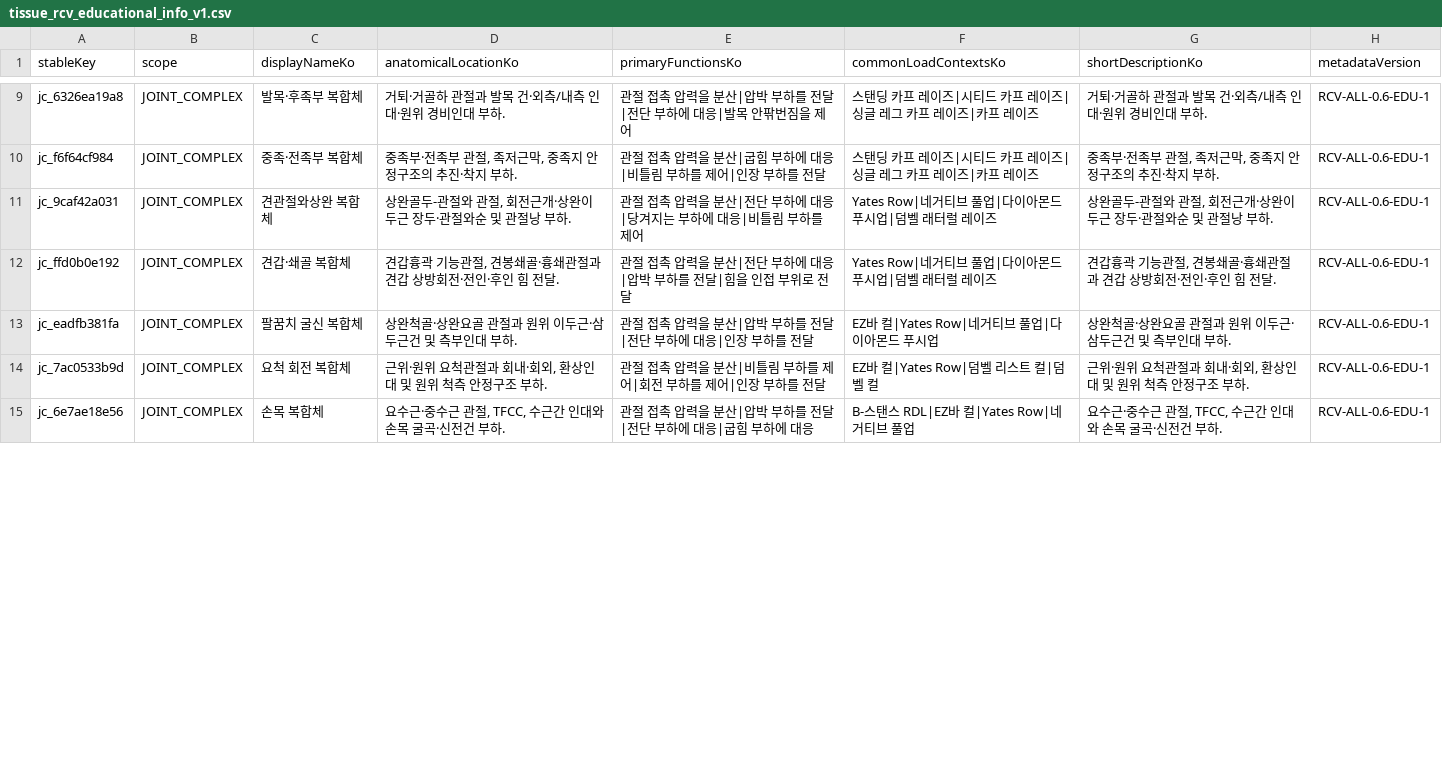
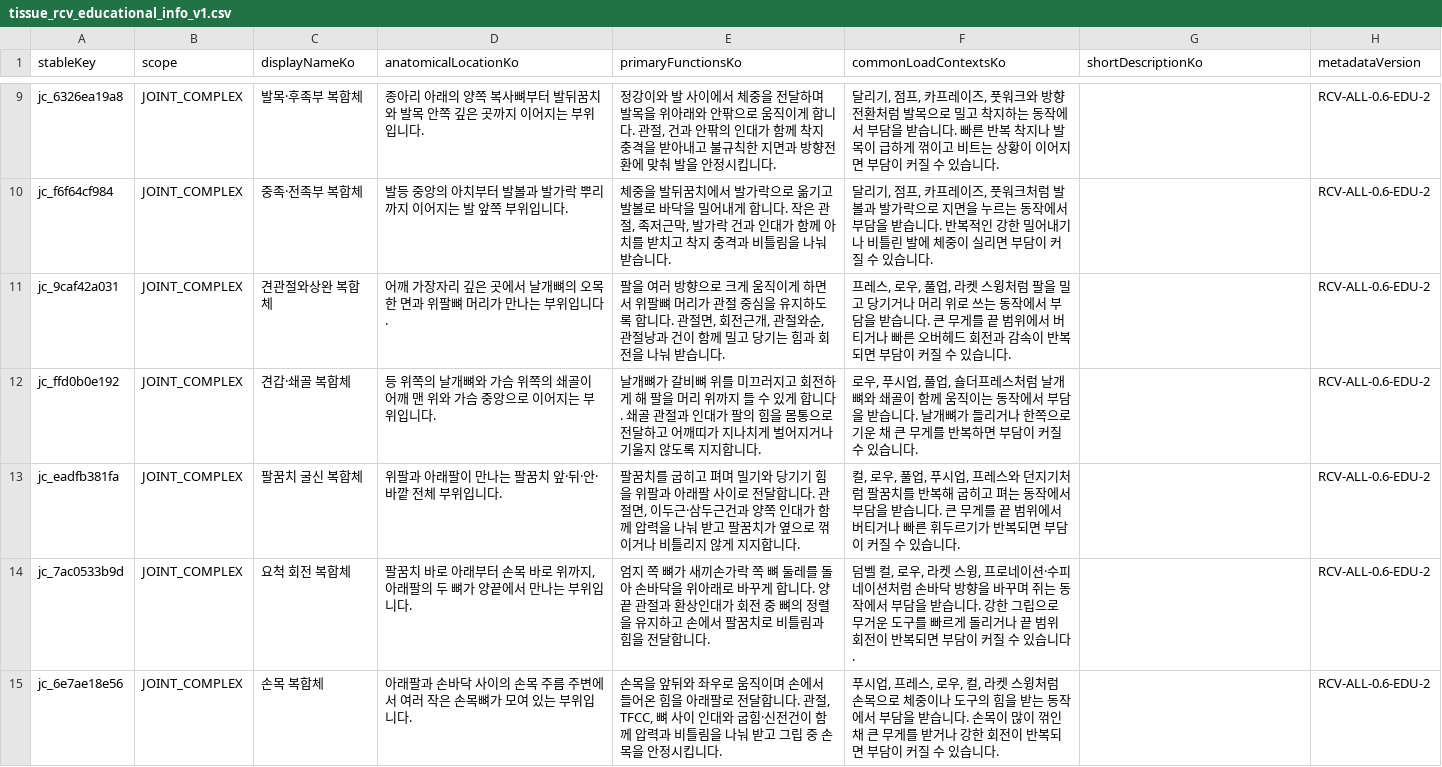
Before and after one commit to Mascollel-Ko/WhatYouGottaDo, a CSV file: app/src/main/assets/metadata/tissue_load_v1/tissue_rcv_educational_info_v1.csv, drawn as a sheet; only a part is shown, gaps mark what is left out; the diff covers the shown part only.

```diff
--- a/app/src/main/assets/metadata/tissue_load_v1/tissue_rcv_educational_info_v1.csv
+++ b/app/src/main/assets/metadata/tissue_load_v1/tissue_rcv_educational_info_v1.csv
@@ -9,7 +9,7 @@
-"jc_6326ea19a8","JOINT_COMPLEX","발목·후족부 복합체","거퇴·거골하 관절과 발목 건·외측/내측 인대·원위 경비인대 부하.","관절 접촉 압력을 분산|압박 부하를 전달|전단 부하에 대응|발목 안팎번짐을 제어","스탠딩 카프 레이즈|시티드 카프 레이즈|싱글 레그 카프 레이즈|카프 레이즈","거퇴·거골하 관절과 발목 건·외측/내측 인대·원위 경비인대 부하.","RCV-ALL-0.6-EDU-1"
-"jc_f6f64cf984","JOINT_COMPLEX","중족·전족부 복합체","중족부·전족부 관절, 족저근막, 중족지 안정구조의 추진·착지 부하.","관절 접촉 압력을 분산|굽힘 부하에 대응|비틀림 부하를 제어|인장 부하를 전달","스탠딩 카프 레이즈|시티드 카프 레이즈|싱글 레그 카프 레이즈|카프 레이즈","중족부·전족부 관절, 족저근막, 중족지 안정구조의 추진·착지 부하.","RCV-ALL-0.6-EDU-1"
-"jc_9caf42a031","JOINT_COMPLEX","견관절와상완 복합체","상완골두-관절와 관절, 회전근개·상완이두근 장두·관절와순 및 관절낭 부하.","관절 접촉 압력을 분산|전단 부하에 대응|당겨지는 부하에 대응|비틀림 부하를 제어","Yates Row|네거티브 풀업|다이아몬드 푸시업|덤벨 래터럴 레이즈","상완골두-관절와 관절, 회전근개·상완이두근 장두·관절와순 및 관절낭 부하.","RCV-ALL-0.6-EDU-1"
-"jc_ffd0b0e192","JOINT_COMPLEX","견갑·쇄골 복합체","견갑흉곽 기능관절, 견봉쇄골·흉쇄관절과 견갑 상방회전·전인·후인 힘 전달.","관절 접촉 압력을 분산|전단 부하에 대응|압박 부하를 전달|힘을 인접 부위로 전달","Yates Row|네거티브 풀업|다이아몬드 푸시업|덤벨 래터럴 레이즈","견갑흉곽 기능관절, 견봉쇄골·흉쇄관절과 견갑 상방회전·전인·후인 힘 전달.","RCV-ALL-0.6-EDU-1"
-"jc_eadfb381fa","JOINT_COMPLEX","팔꿈치 굴신 복합체","상완척골·상완요골 관절과 원위 이두근·삼두근건 및 측부인대 부하.","관절 접촉 압력을 분산|압박 부하를 전달|전단 부하에 대응|인장 부하를 전달","EZ바 컬|Yates Row|네거티브 풀업|다이아몬드 푸시업","상완척골·상완요골 관절과 원위 이두근·삼두근건 및 측부인대 부하.","RCV-ALL-0.6-EDU-1"
-"jc_7ac0533b9d","JOINT_COMPLEX","요척 회전 복합체","근위·원위 요척관절과 회내·회외, 환상인대 및 원위 척측 안정구조 부하.","관절 접촉 압력을 분산|비틀림 부하를 제어|회전 부하를 제어|인장 부하를 전달","EZ바 컬|Yates Row|덤벨 리스트 컬|덤벨 컬","근위·원위 요척관절과 회내·회외, 환상인대 및 원위 척측 안정구조 부하.","RCV-ALL-0.6-EDU-1"
-"jc_6e7ae18e56","JOINT_COMPLEX","손목 복합체","요수근·중수근 관절, TFCC, 수근간 인대와 손목 굴곡·신전건 부하.","관절 접촉 압력을 분산|압박 부하를 전달|전단 부하에 대응|굽힘 부하에 대응","B-스탠스 RDL|EZ바 컬|Yates Row|네거티브 풀업","요수근·중수근 관절, TFCC, 수근간 인대와 손목 굴곡·신전건 부하.","RCV-ALL-0.6-EDU-1"
+"jc_6326ea19a8","JOINT_COMPLEX","발목·후족부 복합체","종아리 아래의 양쪽 복사뼈부터 발뒤꿈치와 발목 안쪽 깊은 곳까지 이어지는 부위입니다.","정강이와 발 사이에서 체중을 전달하며 발목을 위아래와 안팎으로 움직이게 합니다. 관절, 건과 안팎의 인대가 함께 착지 충격을 받아내고 불규칙한 지면과 방향전환에 맞춰 발을 안정시킵니다.","달리기, 점프, 카프레이즈, 풋워크와 방향전환처럼 발목으로 밀고 착지하는 동작에서 부담을 받습니다. 빠른 반복 착지나 발목이 급하게 꺾이고 비트는 상황이 이어지면 부담이 커질 수 있습니다.","","RCV-ALL-0.6-EDU-2"
+"jc_f6f64cf984","JOINT_COMPLEX","중족·전족부 복합체","발등 중앙의 아치부터 발볼과 발가락 뿌리까지 이어지는 발 앞쪽 부위입니다.","체중을 발뒤꿈치에서 발가락으로 옮기고 발볼로 바닥을 밀어내게 합니다. 작은 관절, 족저근막, 발가락 건과 인대가 함께 아치를 받치고 착지 충격과 비틀림을 나눠 받습니다.","달리기, 점프, 카프레이즈, 풋워크처럼 발볼과 발가락으로 지면을 누르는 동작에서 부담을 받습니다. 반복적인 강한 밀어내기나 비틀린 발에 체중이 실리면 부담이 커질 수 있습니다.","","RCV-ALL-0.6-EDU-2"
+"jc_9caf42a031","JOINT_COMPLEX","견관절와상완 복합체","어깨 가장자리 깊은 곳에서 날개뼈의 오목한 면과 위팔뼈 머리가 만나는 부위입니다.","팔을 여러 방향으로 크게 움직이게 하면서 위팔뼈 머리가 관절 중심을 유지하도록 합니다. 관절면, 회전근개, 관절와순, 관절낭과 건이 함께 밀고 당기는 힘과 회전을 나눠 받습니다.","프레스, 로우, 풀업, 라켓 스윙처럼 팔을 밀고 당기거나 머리 위로 쓰는 동작에서 부담을 받습니다. 큰 무게를 끝 범위에서 버티거나 빠른 오버헤드 회전과 감속이 반복되면 부담이 커질 수 있습니다.","","RCV-ALL-0.6-EDU-2"
+"jc_ffd0b0e192","JOINT_COMPLEX","견갑·쇄골 복합체","등 위쪽의 날개뼈와 가슴 위쪽의 쇄골이 어깨 맨 위와 가슴 중앙으로 이어지는 부위입니다.","날개뼈가 갈비뼈 위를 미끄러지고 회전하게 해 팔을 머리 위까지 들 수 있게 합니다. 쇄골 관절과 인대가 팔의 힘을 몸통으로 전달하고 어깨띠가 지나치게 벌어지거나 기울지 않도록 지지합니다.","로우, 푸시업, 풀업, 숄더프레스처럼 날개뼈와 쇄골이 함께 움직이는 동작에서 부담을 받습니다. 날개뼈가 들리거나 한쪽으로 기운 채 큰 무게를 반복하면 부담이 커질 수 있습니다.","","RCV-ALL-0.6-EDU-2"
+"jc_eadfb381fa","JOINT_COMPLEX","팔꿈치 굴신 복합체","위팔과 아래팔이 만나는 팔꿈치 앞·뒤·안·바깥 전체 부위입니다.","팔꿈치를 굽히고 펴며 밀기와 당기기 힘을 위팔과 아래팔 사이로 전달합니다. 관절면, 이두근·삼두근건과 양쪽 인대가 함께 압력을 나눠 받고 팔꿈치가 옆으로 꺾이거나 비틀리지 않게 지지합니다.","컬, 로우, 풀업, 푸시업, 프레스와 던지기처럼 팔꿈치를 반복해 굽히고 펴는 동작에서 부담을 받습니다. 큰 무게를 끝 범위에서 버티거나 빠른 휘두르기가 반복되면 부담이 커질 수 있습니다.","","RCV-ALL-0.6-EDU-2"
+"jc_7ac0533b9d","JOINT_COMPLEX","요척 회전 복합체","팔꿈치 바로 아래부터 손목 바로 위까지, 아래팔의 두 뼈가 양끝에서 만나는 부위입니다.","엄지 쪽 뼈가 새끼손가락 쪽 뼈 둘레를 돌아 손바닥을 위아래로 바꾸게 합니다. 양끝 관절과 환상인대가 회전 중 뼈의 정렬을 유지하고 손에서 팔꿈치로 비틀림과 힘을 전달합니다.","덤벨 컬, 로우, 라켓 스윙, 프로네이션·수피네이션처럼 손바닥 방향을 바꾸며 쥐는 동작에서 부담을 받습니다. 강한 그립으로 무거운 도구를 빠르게 돌리거나 끝 범위 회전이 반복되면 부담이 커질 수 있습니다.","","RCV-ALL-0.6-EDU-2"
+"jc_6e7ae18e56","JOINT_COMPLEX","손목 복합체","아래팔과 손바닥 사이의 손목 주름 주변에서 여러 작은 손목뼈가 모여 있는 부위입니다.","손목을 앞뒤와 좌우로 움직이며 손에서 들어온 힘을 아래팔로 전달합니다. 관절, TFCC, 뼈 사이 인대와 굽힘·신전건이 함께 압력과 비틀림을 나눠 받고 그립 중 손목을 안정시킵니다.","푸시업, 프레스, 로우, 컬, 라켓 스윙처럼 손목으로 체중이나 도구의 힘을 받는 동작에서 부담을 받습니다. 손목이 많이 꺾인 채 큰 무게를 받거나 강한 회전이 반복되면 부담이 커질 수 있습니다.","","RCV-ALL-0.6-EDU-2"
```
Also changed, not shown: 117 edited cells elsewhere in this file, app/src/main/assets/metadata/tissue_load_v1/tissue_rcv_asset_manifest_v1.csv.
